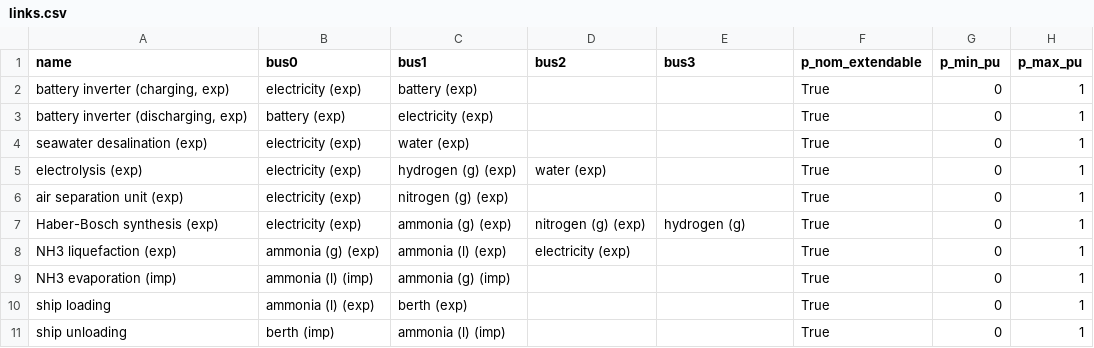
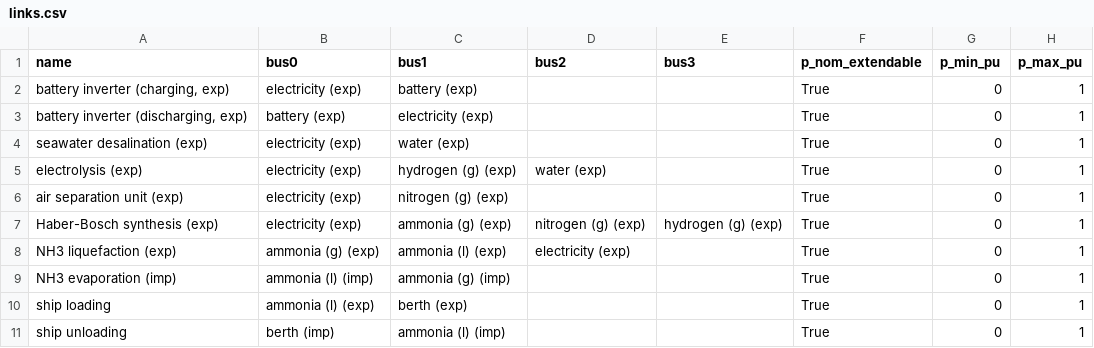
Before and after one commit to euronion/trace, a CSV file: escs/shipping-lnh3/links.csv, drawn as a sheet.

Commit message:
Fix lnh3 ESC: incorrectly attached link.
Bus 'hydrogen (g)' does not exist, i.e. no hydrogen was necessary for ammonia synthesis. Accordingly, the ESC was incorrectly assembled.

```diff
--- a/escs/shipping-lnh3/links.csv
+++ b/escs/shipping-lnh3/links.csv
@@ -6,3 +6,3 @@ electrolysis (exp),electricity (exp),hydrogen (g) (exp),water (exp),,True,0,1
 air separation unit (exp),electricity (exp),nitrogen (g) (exp),,,True,0,1
-Haber-Bosch synthesis (exp),electricity (exp),ammonia (g) (exp),nitrogen (g) (exp),hydrogen (g),True,0,1
+Haber-Bosch synthesis (exp),electricity (exp),ammonia (g) (exp),nitrogen (g) (exp),hydrogen (g) (exp),True,0,1
 NH3 liquefaction (exp),ammonia (g) (exp),ammonia (l) (exp),electricity (exp),,True,0,1
```
